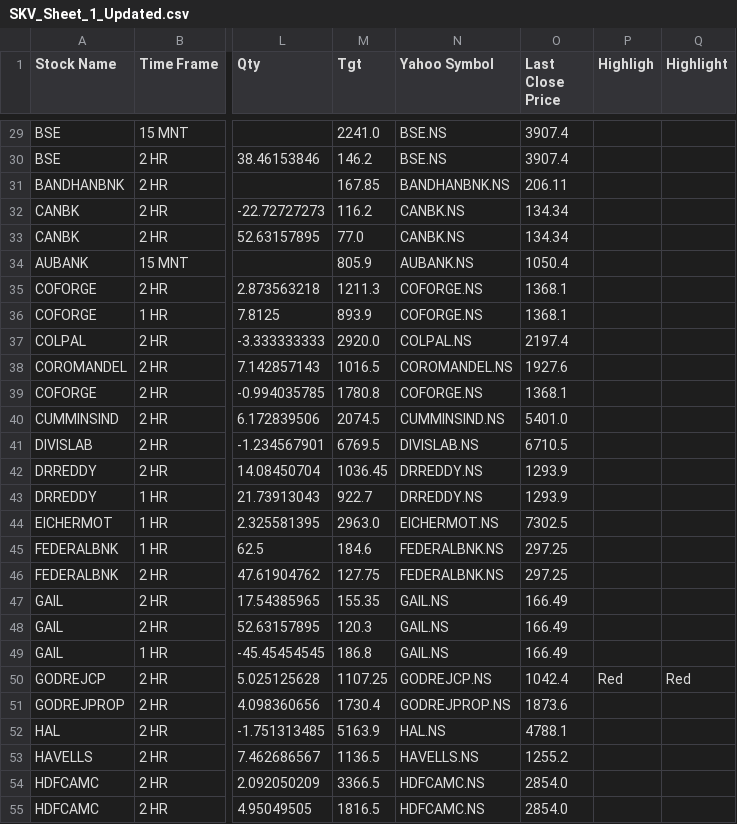
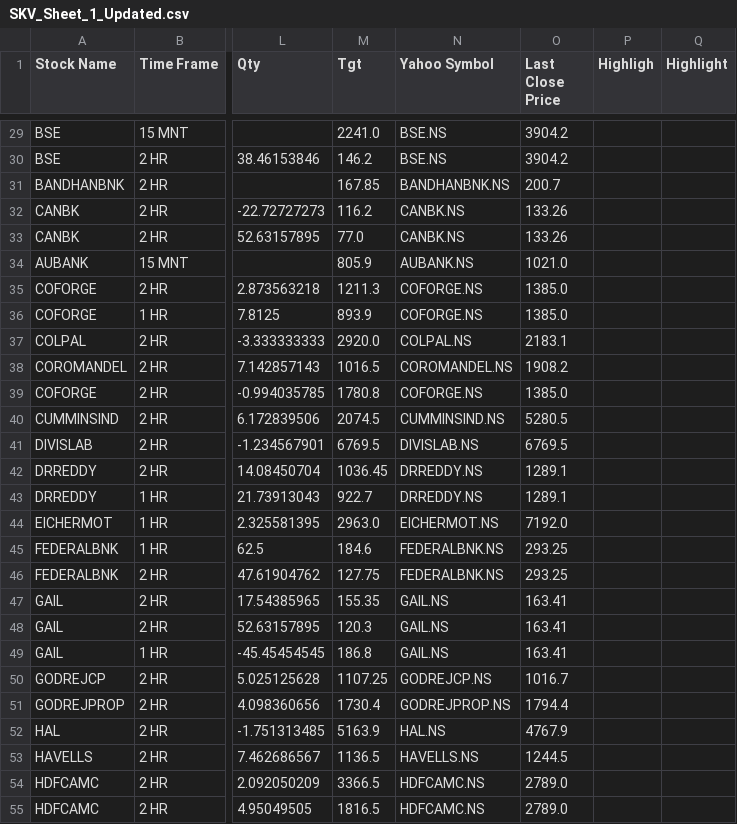
Before and after one commit to prakashmmali2/skv-stock-updater, a CSV file: SKV_Sheet_1_Updated.csv, drawn as a sheet; only a part is shown, gaps mark what is left out; the diff covers the shown part only; the diff names each change by its address in the sheet, - before the commit and + after, or states it on an @@ line.

```diff
--- a/SKV_Sheet_1_Updated.csv
+++ b/SKV_Sheet_1_Updated.csv
-O29:O30 (Last Close Price): 3907.4
+O29:O30 (Last Close Price): 3904.2
-O31 (Last Close Price): 206.11
+O31 (Last Close Price): 200.7
-O32:O33 (Last Close Price): 134.34
+O32:O33 (Last Close Price): 133.26
-O34 (Last Close Price): 1050.4
+O34 (Last Close Price): 1021.0
-O35:O36 (Last Close Price): 1368.1
+O35:O36 (Last Close Price): 1385.0
-O37 (Last Close Price): 2197.4
+O37 (Last Close Price): 2183.1
-O38 (Last Close Price): 1927.6
+O38 (Last Close Price): 1908.2
-O39 (Last Close Price): 1368.1
+O39 (Last Close Price): 1385.0
-O40 (Last Close Price): 5401.0
+O40 (Last Close Price): 5280.5
-O41 (Last Close Price): 6710.5
+O41 (Last Close Price): 6769.5
-O42:O43 (Last Close Price): 1293.9
+O42:O43 (Last Close Price): 1289.1
-O44 (Last Close Price): 7302.5
+O44 (Last Close Price): 7192.0
-O45:O46 (Last Close Price): 297.25
+O45:O46 (Last Close Price): 293.25
-O47:O49 (Last Close Price): 166.49
+O47:O49 (Last Close Price): 163.41
-O50 (Last Close Price): 1042.4
+O50 (Last Close Price): 1016.7
-P50 (Highligh): Red
+P50 (Highligh): (empty)
-Q50 (Highlight): Red
+Q50 (Highlight): (empty)
-O51 (Last Close Price): 1873.6
+O51 (Last Close Price): 1794.4
-O52 (Last Close Price): 4788.1
+O52 (Last Close Price): 4767.9
-O53 (Last Close Price): 1255.2
+O53 (Last Close Price): 1244.5
-O54:O55 (Last Close Price): 2854.0
+O54:O55 (Last Close Price): 2789.0
```
Also changed, not shown: 139 edited cells elsewhere in this file.
